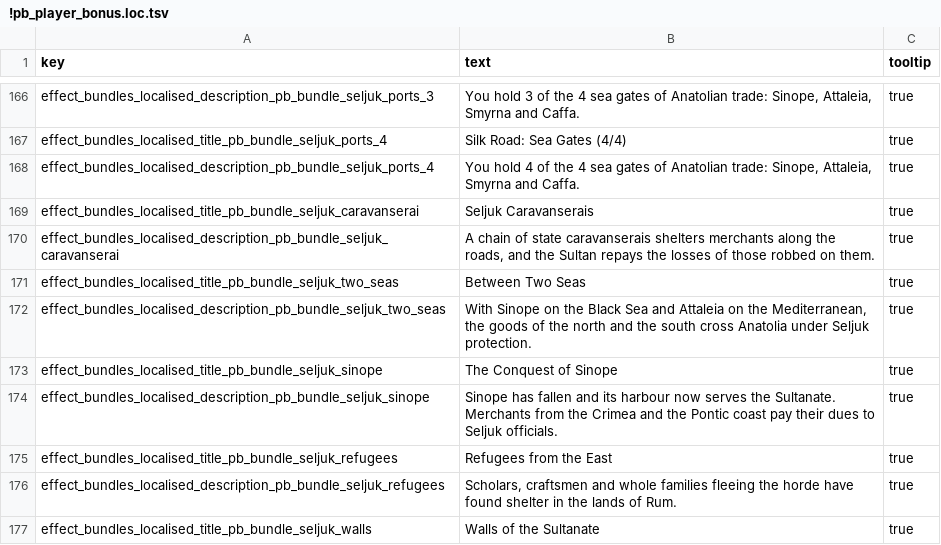
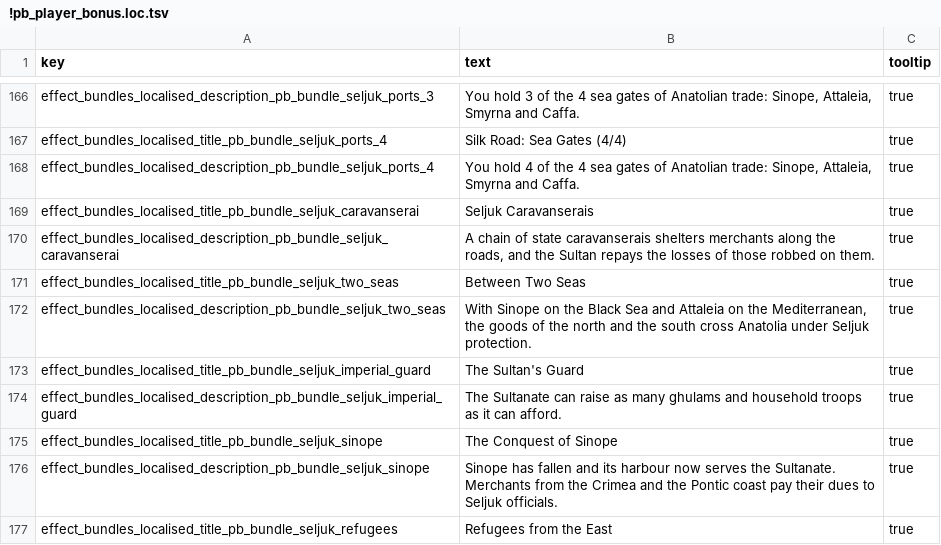
Before and after one commit to mustafadgncy66-max/myrepo, a TSV file: MK1212_OyuncuBonus/tsv/text/db/!pb_player_bonus.loc.tsv, drawn as a sheet; only a part is shown, gaps mark what is left out; the shorter side is filled out with more unchanged rows; the diff names each change by its address in the sheet, - before the commit and + after, or states it on an @@ line.

```diff
--- a/MK1212_OyuncuBonus/tsv/text/db/!pb_player_bonus.loc.tsv
+++ b/MK1212_OyuncuBonus/tsv/text/db/!pb_player_bonus.loc.tsv
+row 173: effect_bundles_localised_title_pb_bundle_seljuk_imperial_guard | The Sultan's Guard | true
+row 174: effect_bundles_localised_description_pb_bundle_seljuk_imperial_guard | The Sultanate can raise as many ghulams and household troops as it can afford. | true
```
Also changed, not shown: MK1212_OyuncuBonus/tsv/db/cdir_events_payloads_tables/!pb_player_bonus.tsv, MK1212_OyuncuBonus/tsv/db/effect_bundles_tables/!pb_player_bonus.tsv, 7 other files.
